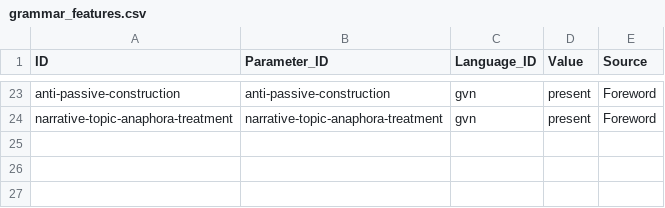
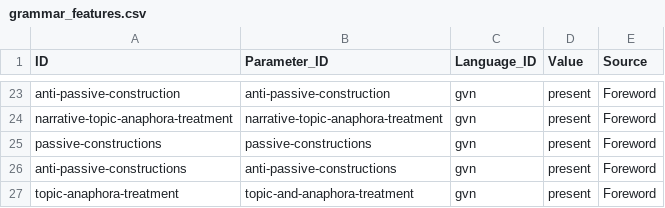
Before and after one commit to australia/mobtranslate.com, a CSV file: experiments/pdftomd/extract/output/grammar_features.csv, drawn as a sheet; only a part is shown, gaps mark what is left out.

```diff
--- a/experiments/pdftomd/extract/output/grammar_features.csv
+++ b/experiments/pdftomd/extract/output/grammar_features.csv
@@ -24 +24,4 @@ anti-passive-construction,anti-passive-construction,gvn,present,Foreword
 narrative-topic-anaphora-treatment,narrative-topic-anaphora-treatment,gvn,present,Foreword
+passive-constructions,passive-constructions,gvn,present,Foreword
+anti-passive-constructions,anti-passive-constructions,gvn,present,Foreword
+topic-anaphora-treatment,topic-and-anaphora-treatment,gvn,present,Foreword
```
Also changed, not shown: 5 other files.
